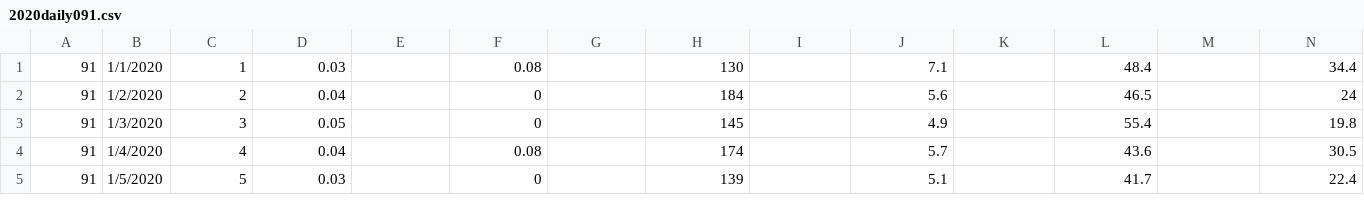
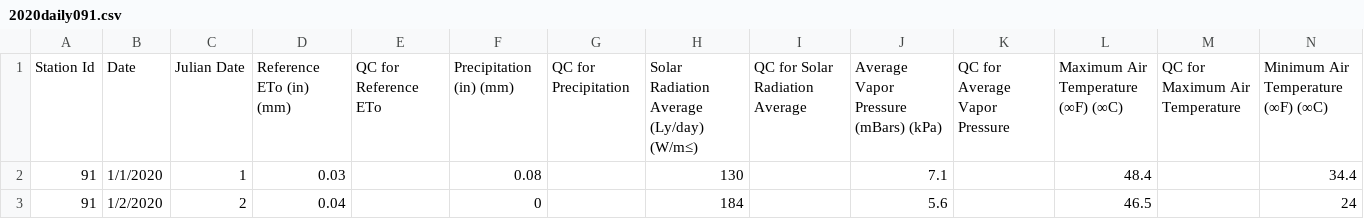
Before and after one commit to candicenotcandies/CaliforniaWeatherReport, a CSV file: 2020daily091.csv, drawn as a sheet; only a part is shown; the shorter side is filled out with more unchanged rows; rows hold the shown columns only; the diff names each change by its address in the sheet, - before the commit and + after, or states it on an @@ line.

Commit message:
Add files via upload

```diff
--- a/2020daily091.csv
+++ b/2020daily091.csv
+row 1: Station Id | Date | Julian Date | Reference ETo (in) (mm) | QC for Reference ETo | Precipitation (in) (mm) | QC for Precipitation | Solar Radiation Average (Ly/day) (W/m≤) | QC for Solar Radiation Average | Average Vapor Pressure (mBars) (kPa) | QC for Average Vapor Pressure | Maximum Air Temperature (∞F) (∞C) | QC for Maximum Air Temperature | Minimum Air Temperature (∞F) (∞C)
```
